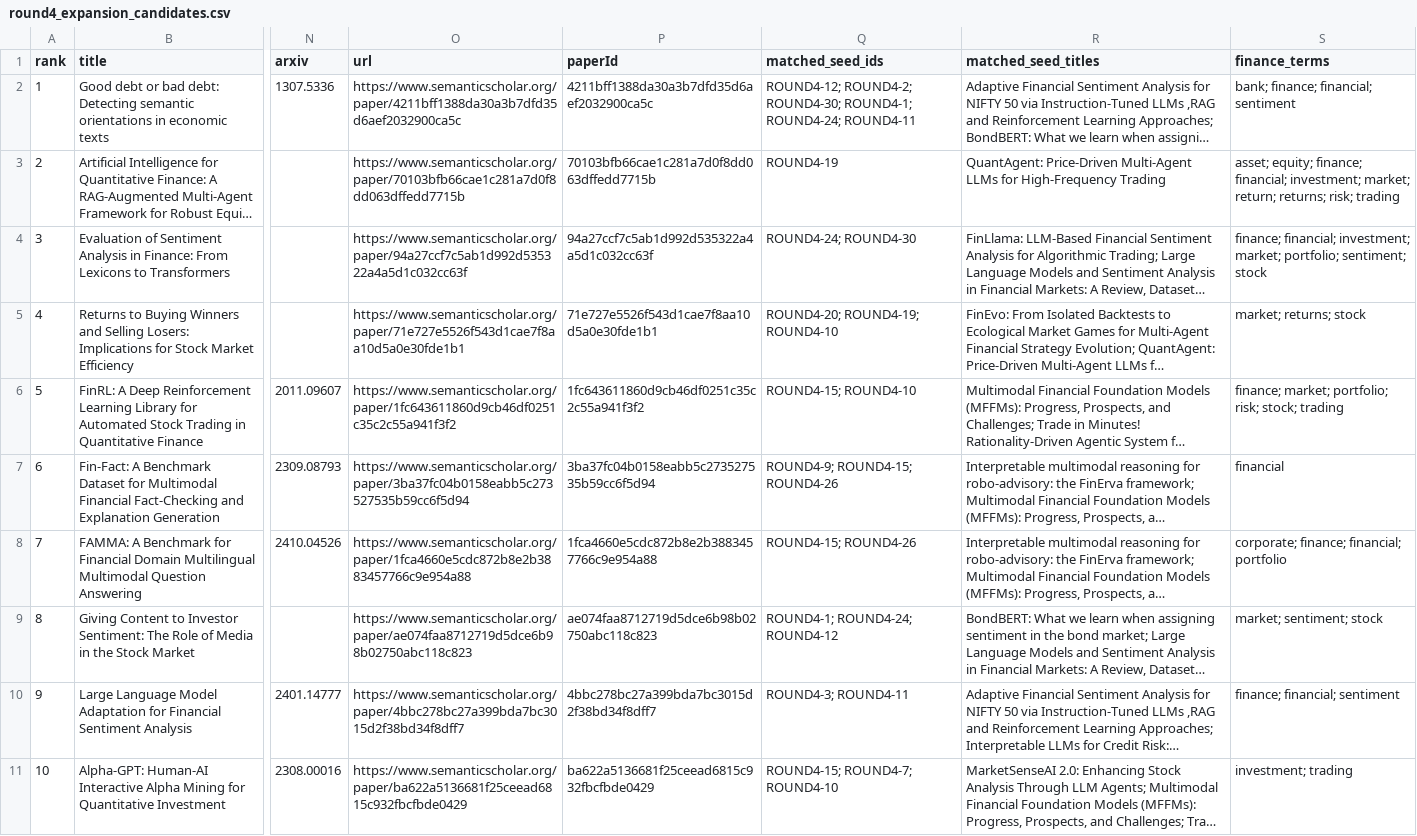
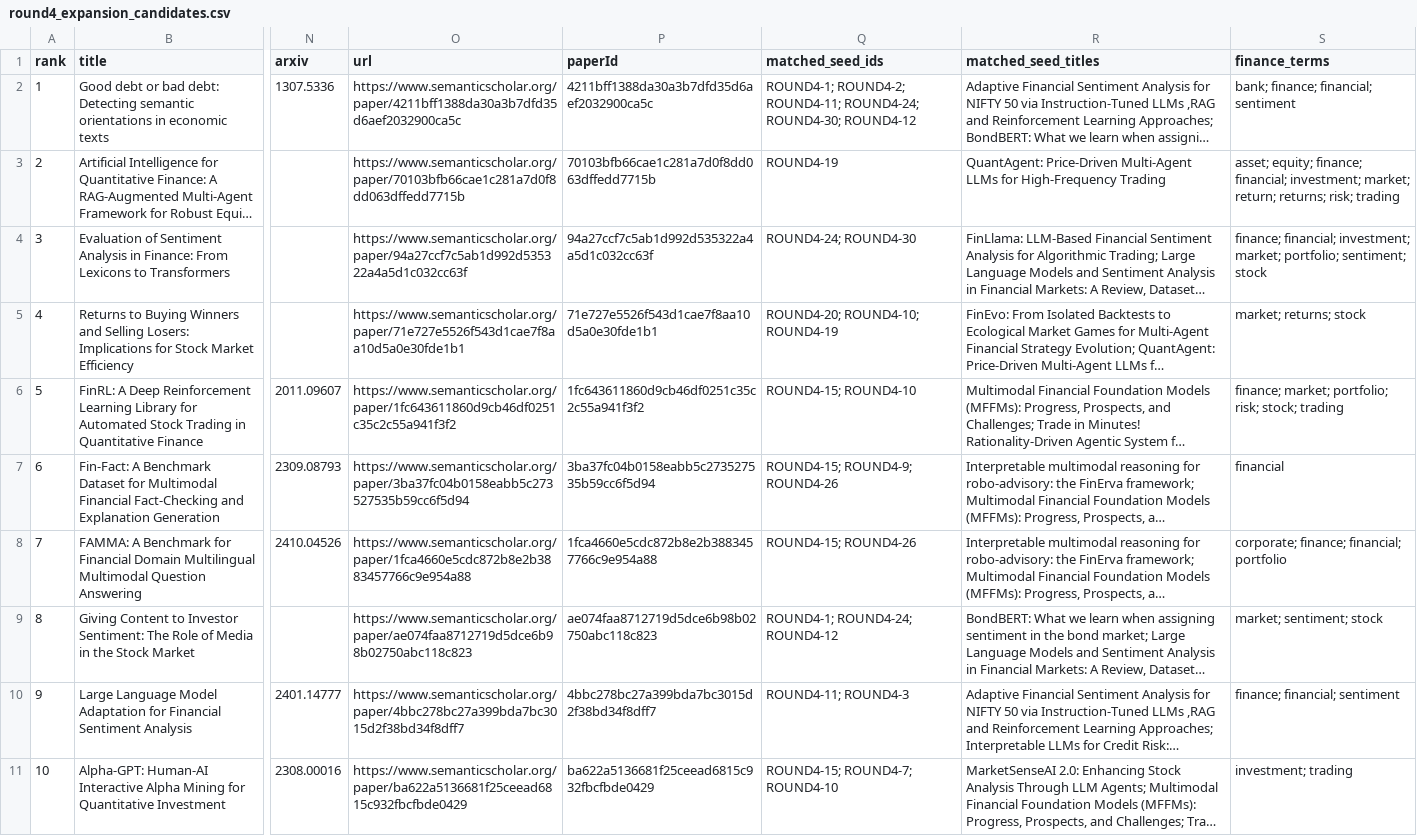
Before and after one commit to FrederickPi1969/awesome-llm-for-finance, a CSV file: data/processed/round4_expansion_candidates.csv, drawn as a sheet; only a part is shown, gaps mark what is left out; long unchanged cells end in …; the diff covers the shown part only; the diff names each change by its address in the sheet, - before the commit and + after, or states it on an @@ line.

```diff
--- a/data/processed/round4_expansion_candidates.csv
+++ b/data/processed/round4_expansion_candidates.csv
-Q2 (matched_seed_ids): ROUND4-12; ROUND4-2; ROUND4-30; ROUND4-1; ROUND4-24; ROUND4-11
+Q2 (matched_seed_ids): ROUND4-1; ROUND4-2; ROUND4-11; ROUND4-24; ROUND4-30; ROUND4-12
-Q5 (matched_seed_ids): ROUND4-20; ROUND4-19; ROUND4-10
+Q5 (matched_seed_ids): ROUND4-20; ROUND4-10; ROUND4-19
-Q7 (matched_seed_ids): ROUND4-9; ROUND4-15; ROUND4-26
+Q7 (matched_seed_ids): ROUND4-15; ROUND4-9; ROUND4-26
-Q10 (matched_seed_ids): ROUND4-3; ROUND4-11
+Q10 (matched_seed_ids): ROUND4-11; ROUND4-3
```
Also changed, not shown: 9 edited cells elsewhere in this file, data/processed/round2_expansion_candidates.csv, data/processed/round3_expansion_candidates.csv, 12 other files.
